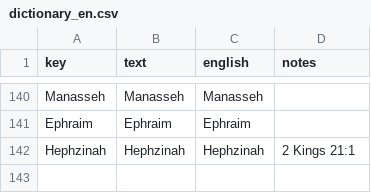
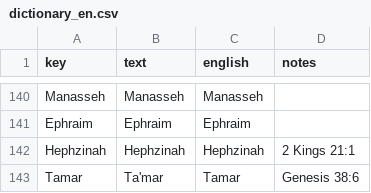
Before and after one commit to kreier/promised-offspring, a CSV file: db/dictionary_en.csv, drawn as a sheet; only a part is shown, gaps mark what is left out.

Commit message:
Include Tamar in geneaology

```diff
--- a/db/dictionary_en.csv
+++ b/db/dictionary_en.csv
@@ -142 +142,2 @@ Ephraim,Ephraim,Ephraim,
 Hephzinah,Hephzinah,Hephzinah,2 Kings 21:1
+Tamar,Taʹmar,Tamar,Genesis 38:6
```
Also changed, not shown: 1 other file.
